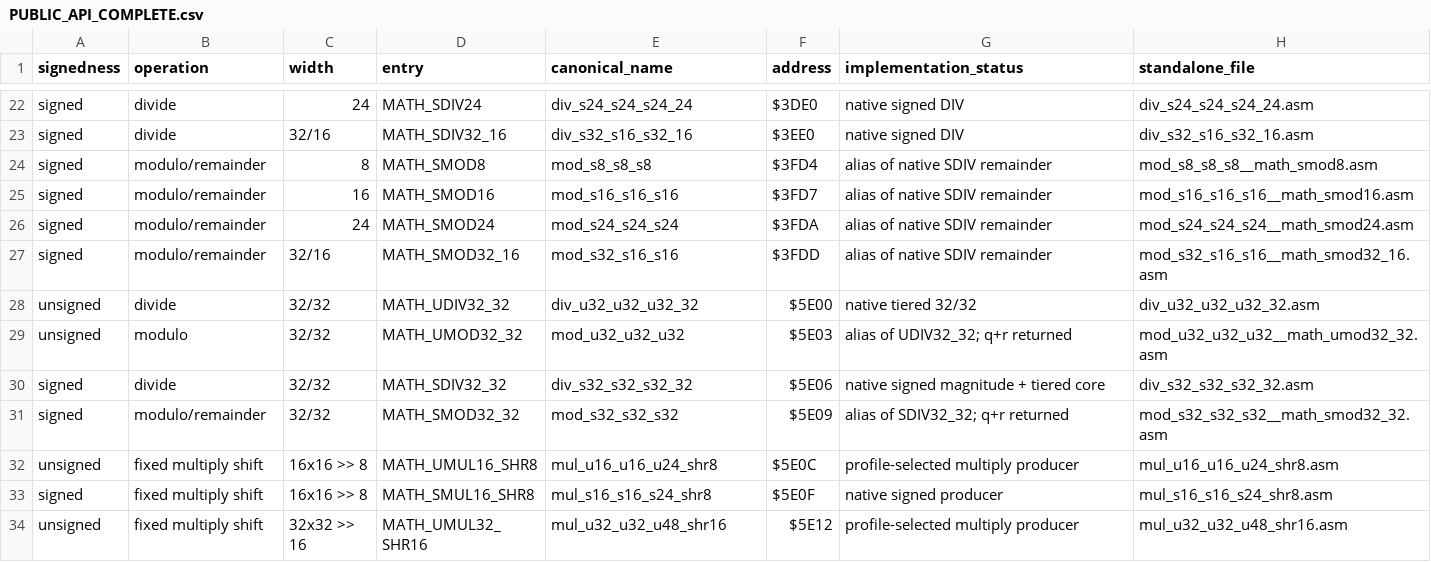
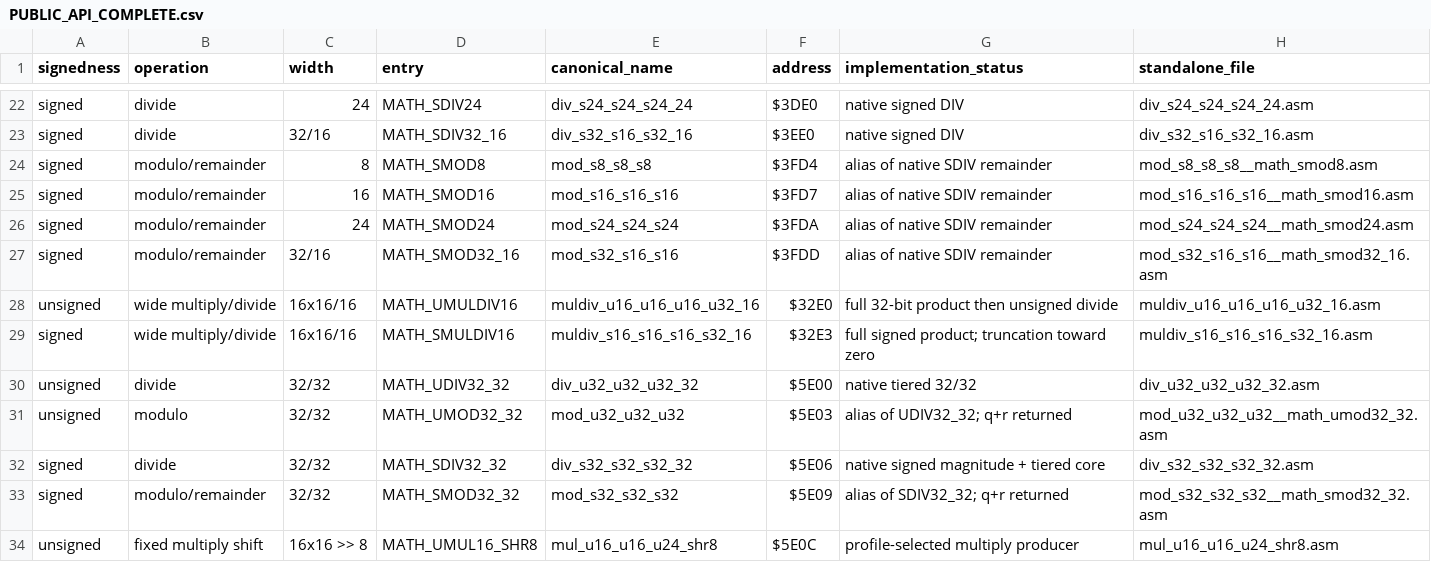
Before and after one commit to floppyrom/C64-Math-Library, a CSV file: docs/PUBLIC_API_COMPLETE.csv, drawn as a sheet; only a part is shown, gaps mark what is left out; the shorter side is filled out with more unchanged rows.

Commit message:
Promote MULDIV16 pair into stable 56-entry API

```diff
--- a/docs/PUBLIC_API_COMPLETE.csv
+++ b/docs/PUBLIC_API_COMPLETE.csv
@@ -27,2 +27,4 @@ signed,modulo/remainder,24,MATH_SMOD24,mod_s24_s24_s24,$3FDA,alias of native SDI
 signed,modulo/remainder,32/16,MATH_SMOD32_16,mod_s32_s16_s16,$3FDD,alias of native SDIV remainder,mod_s32_s16_s16__math_smod32_16.asm
+unsigned,wide multiply/divide,16x16/16,MATH_UMULDIV16,muldiv_u16_u16_u16_u32_16,$32E0,full 32-bit product then unsigned divide,muldiv_u16_u16_u16_u32_16.asm
+signed,wide multiply/divide,16x16/16,MATH_SMULDIV16,muldiv_s16_s16_s16_s32_16,$32E3,full signed product; truncation toward zero,muldiv_s16_s16_s16_s32_16.asm
 unsigned,divide,32/32,MATH_UDIV32_32,div_u32_u32_u32_32,$5E00,native tiered 32/32,div_u32_u32_u32_32.asm
```
